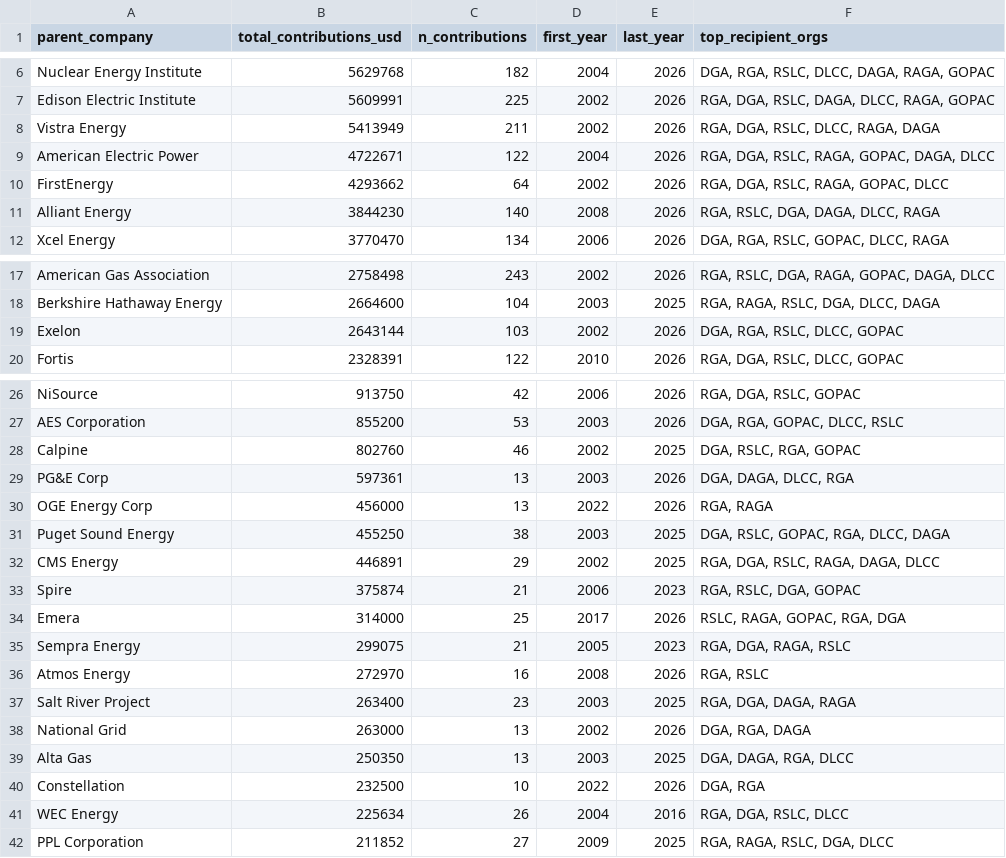
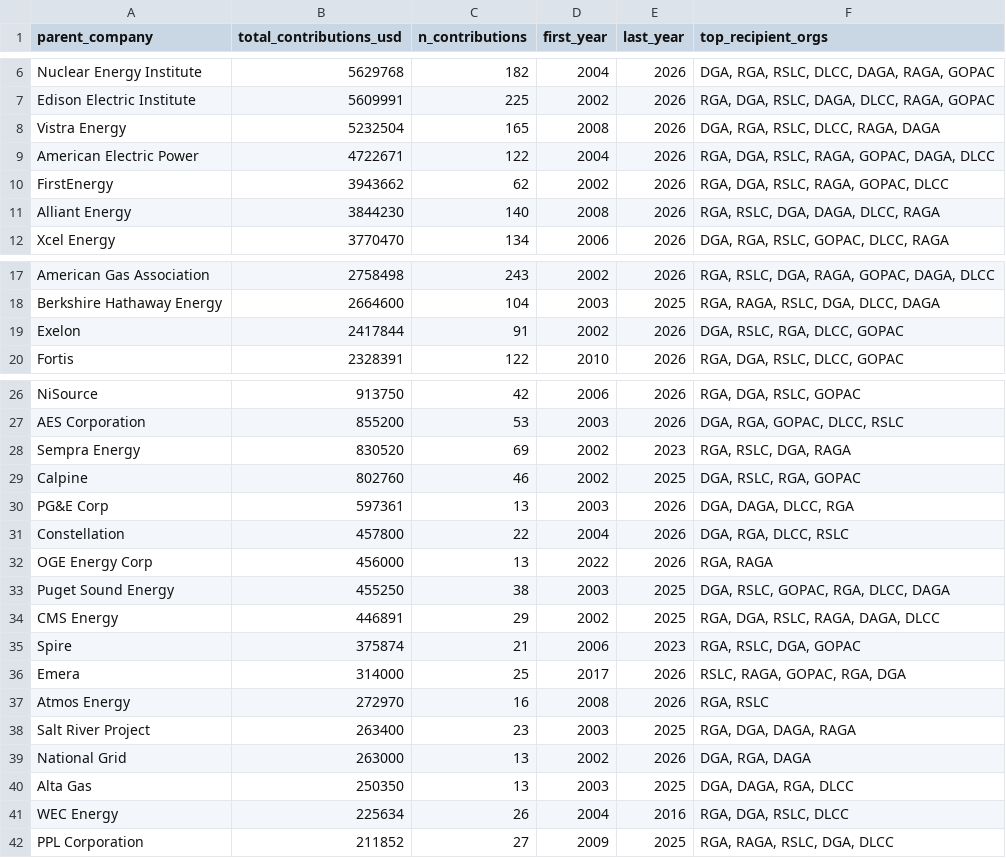
Before and after one commit to Energy-and-Policy-Institute/epi-public-data, a CSV file: 527/top_utility_recipients.csv, drawn as a sheet; only a part is shown, gaps mark what is left out.

```diff
--- a/527/top_utility_recipients.csv
+++ b/527/top_utility_recipients.csv
@@ -7,5 +7,5 @@ Nuclear Energy Institute,5629768,182,2004,2026,"DGA, RGA, RSLC, DLCC, DAGA, RAGA
 Edison Electric Institute,5609991,225,2002,2026,"RGA, DGA, RSLC, DAGA, DLCC, RAGA, GOPAC"
-Vistra Energy,5413949,211,2002,2026,"RGA, DGA, RSLC, DLCC, RAGA, DAGA"
+Vistra Energy,5232504,165,2008,2026,"DGA, RGA, RSLC, DLCC, RAGA, DAGA"
 American Electric Power,4722671,122,2004,2026,"RGA, DGA, RSLC, RAGA, GOPAC, DAGA, DLCC"
-FirstEnergy,4293662,64,2002,2026,"RGA, DGA, RSLC, RAGA, GOPAC, DLCC"
+FirstEnergy,3943662,62,2002,2026,"RGA, DGA, RSLC, RAGA, GOPAC, DLCC"
 Alliant Energy,3844230,140,2008,2026,"RGA, RSLC, DGA, DAGA, DLCC, RAGA"
@@ -18,3 +18,3 @@ American Gas Association,2758498,243,2002,2026,"RGA, RSLC, DGA, RAGA, GOPAC, DAG
 Berkshire Hathaway Energy,2664600,104,2003,2025,"RGA, RAGA, RSLC, DGA, DLCC, DAGA"
-Exelon,2643144,103,2002,2026,"DGA, RGA, RSLC, DLCC, GOPAC"
+Exelon,2417844,91,2002,2026,"DGA, RSLC, RGA, DLCC, GOPAC"
 Fortis,2328391,122,2010,2026,"RGA, DGA, RSLC, DLCC, GOPAC"
@@ -27,4 +27,6 @@ NiSource,913750,42,2006,2026,"RGA, DGA, RSLC, GOPAC"
 AES Corporation,855200,53,2003,2026,"DGA, RGA, GOPAC, DLCC, RSLC"
+Sempra Energy,830520,69,2002,2023,"RGA, RSLC, DGA, RAGA"
 Calpine,802760,46,2002,2025,"DGA, RSLC, RGA, GOPAC"
 PG&E Corp,597361,13,2003,2026,"DGA, DAGA, DLCC, RGA"
+Constellation,457800,22,2004,2026,"DGA, RGA, DLCC, RSLC"
 OGE Energy Corp,456000,13,2022,2026,"RGA, RAGA"
@@ -34,3 +36,2 @@ Spire,375874,21,2006,2023,"RGA, RSLC, DGA, GOPAC"
 Emera,314000,25,2017,2026,"RSLC, RAGA, GOPAC, RGA, DGA"
-Sempra Energy,299075,21,2005,2023,"RGA, DGA, RAGA, RSLC"
 Atmos Energy,272970,16,2008,2026,"RGA, RSLC"
@@ -39,3 +40,2 @@ National Grid,263000,13,2002,2026,"DGA, RGA, DAGA"
 Alta Gas,250350,13,2003,2025,"DGA, DAGA, RGA, DLCC"
-Constellation,232500,10,2022,2026,"DGA, RGA"
 WEC Energy,225634,26,2004,2016,"RGA, DGA, RSLC, DLCC"
```
Also changed, not shown: 527/aggregated_by_utility_year_org.csv, 527/all_contributions.csv.
